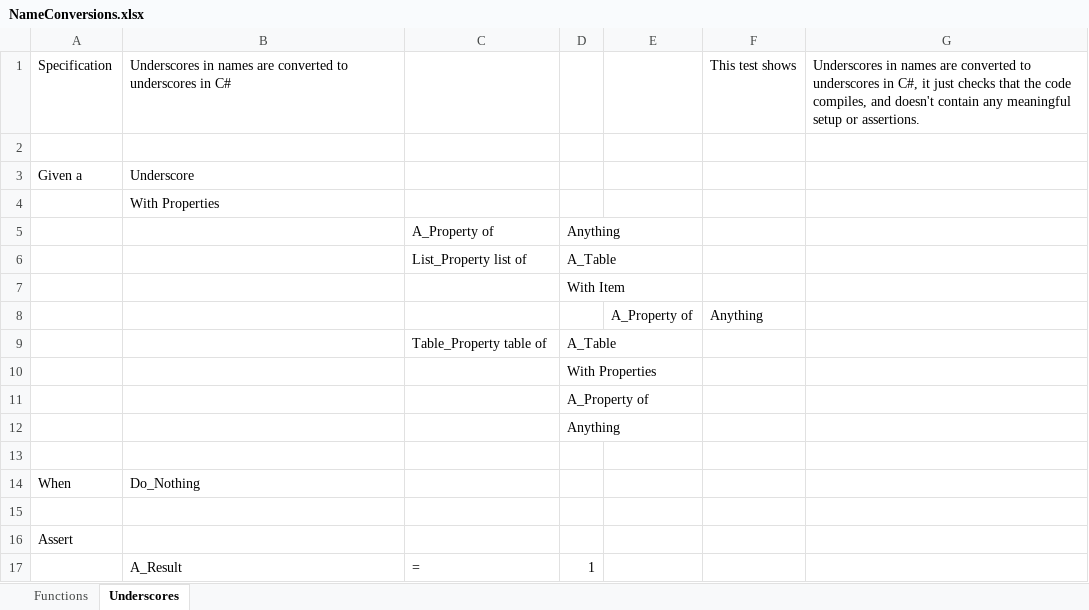
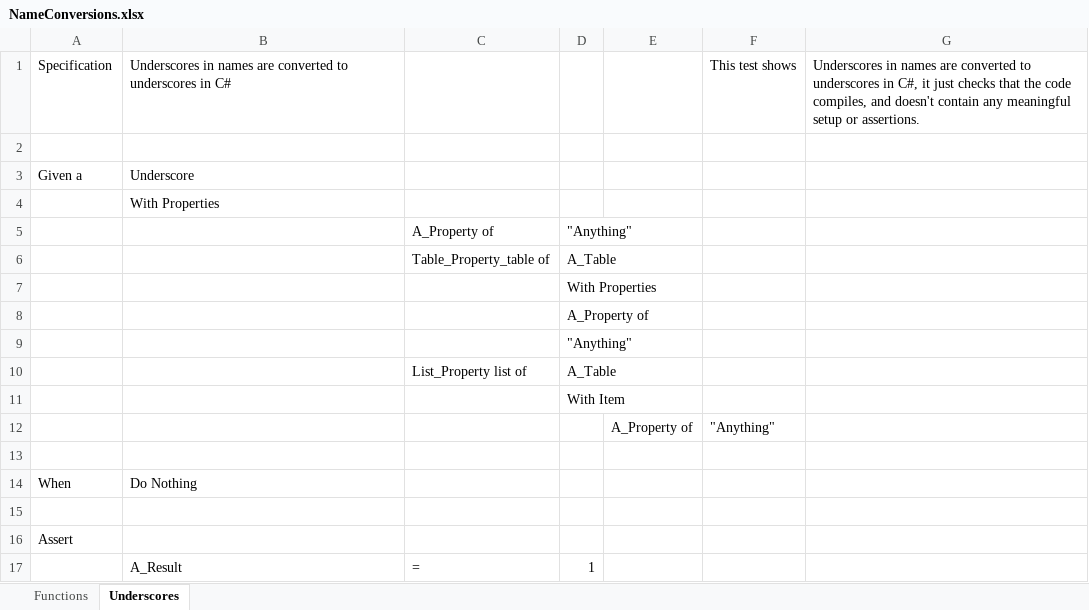
Before and after one commit to resgroup/customer-tests-excel, an Excel workbook: SampleTests/ExcelTests/NameConversions.xlsx, sheet Underscores, drawn as a sheet; values as stored, in another font and other column widths than the file's, no borders; conditional formats not drawn; removed rows and columns are numbered as before the commit, all else as after; the diff names each change by its address in the sheet, - before the commit and + after, or states it on an @@ line.

Commit message:
Generate excel tests from C# and fix problems in Underscores setup

```diff
--- a/SampleTests/ExcelTests/NameConversions.xlsx (sheet Underscores)
+++ b/SampleTests/ExcelTests/NameConversions.xlsx (sheet Underscores)
-D5: Anything
+D5: "Anything"
+row 6:  |  | Table_Property_table of | A_Table
@@ row 10 moved to row 7: With Properties @@
@@ row 11 moved to row 8: A_Property of @@
+row 9:  |  |  | "Anything"
-F12: Anything
+F12: "Anything"
-row 9:  |  | Table_Property table of | A_Table
-row 12:  |  |  | Anything
-B14: Do_Nothing
+B14: Do Nothing
```
Also changed, not shown: SampleTests/ExcelTests/Anova.xlsx, SampleTests/ExcelTests/Calculator.xlsx, 3 other files.
